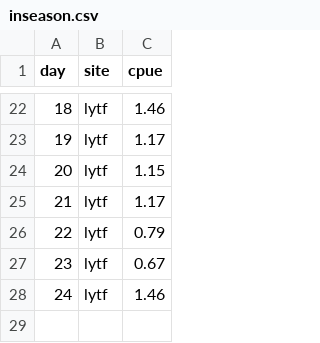
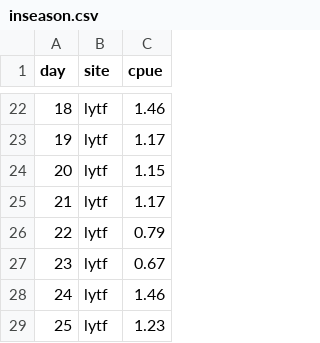
Before and after one commit to amoeba/2017-yukon-forecasting, a CSV file: data/inseason.csv, drawn as a sheet; only a part is shown, gaps mark what is left out.

```diff
--- a/data/inseason.csv
+++ b/data/inseason.csv
@@ -28 +28,2 @@ day,site,cpue
 24,lytf,1.46
+25,lytf,1.23
```
Also changed, not shown: daily_forecast/estimated.csv, 3 other files.
